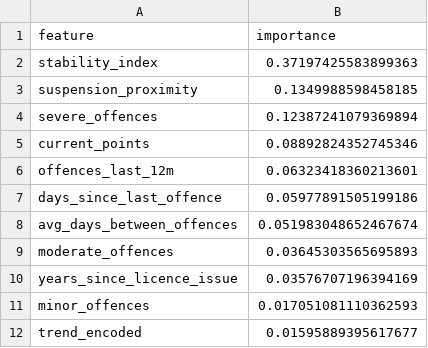
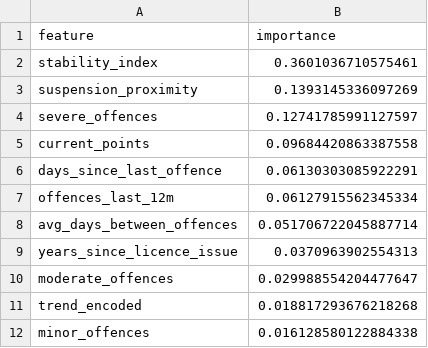
Before and after one commit to Ro1o/Persovault, a CSV file: backend/ai/feature_importance.csv, drawn as a sheet.

```diff
--- a/backend/ai/feature_importance.csv
+++ b/backend/ai/feature_importance.csv
@@ -1,12 +1,12 @@
 feature,importance
-stability_index,0.37197425583899363
-suspension_proximity,0.1349988598458185
-severe_offences,0.12387241079369894
-current_points,0.08892824352745346
-offences_last_12m,0.06323418360213601
-days_since_last_offence,0.05977891505199186
-avg_days_between_offences,0.051983048652467674
-moderate_offences,0.03645303565695893
-years_since_licence_issue,0.03576707196394169
-minor_offences,0.017051081110362593
-trend_encoded,0.01595889395617677
+stability_index,0.3601036710575461
+suspension_proximity,0.1393145336097269
+severe_offences,0.12741785991127597
+current_points,0.09684420863387558
+days_since_last_offence,0.06130303085922291
+offences_last_12m,0.06127915562345334
+avg_days_between_offences,0.051706722045887714
+years_since_licence_issue,0.0370963902554313
+moderate_offences,0.029988554204477647
+trend_encoded,0.018817293676218268
+minor_offences,0.016128580122884338
```
Also changed, not shown: backend/ai/synthetic_drivers.csv, 1 other file.
